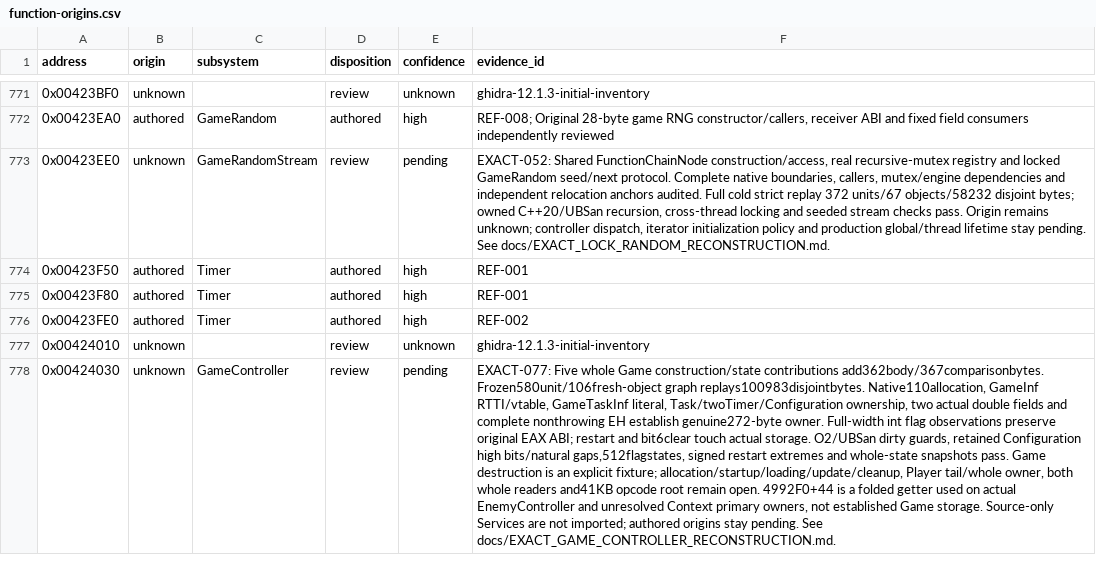
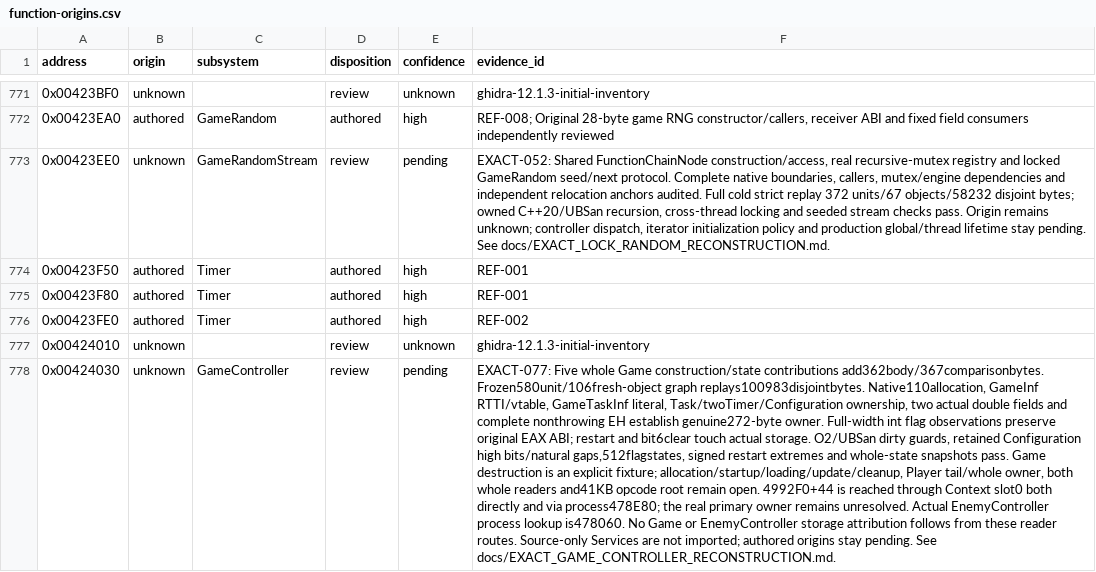
Before and after one commit to N0zoM1z0/th20, a CSV file: config/function-origins.csv, drawn as a sheet; only a part is shown, gaps mark what is left out; the diff covers the shown part only; the diff names each change by its address in the sheet, - before the commit and + after, or states it on an @@ line.

Commit message:
gpt-6.1-sol: correct primary-owner reader routing

```diff
--- a/config/function-origins.csv
+++ b/config/function-origins.csv
-F778 (evidence_id): …4992F0+44 is a folded getter used on actual EnemyController and unresolved Context primary owners, not established Game storage. Source-only Services…
+F778 (evidence_id): …4992F0+44 is reached through Context slot0 both directly and via process478E80; the real primary owner remains unresolved. Actual EnemyController process lookup is478060. No Game or EnemyController storage attribution follows from these reader routes. Source-only Services…
```
Also changed, not shown: 4 edited cells elsewhere in this file, 5 other files.
